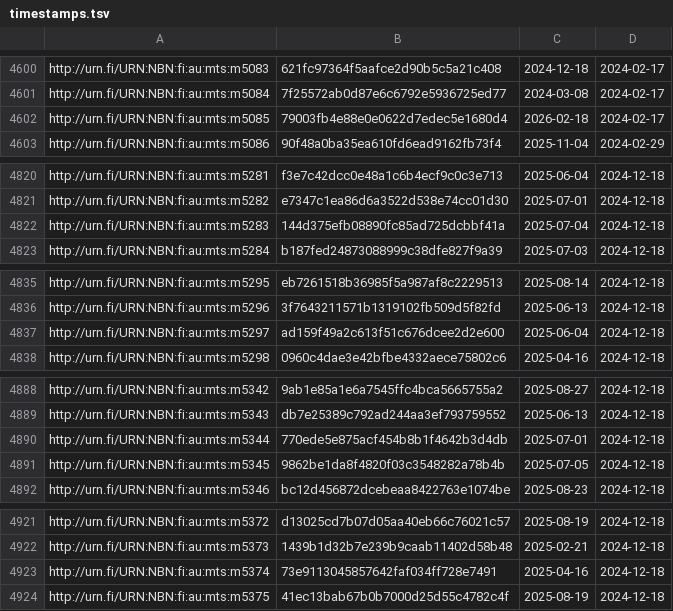
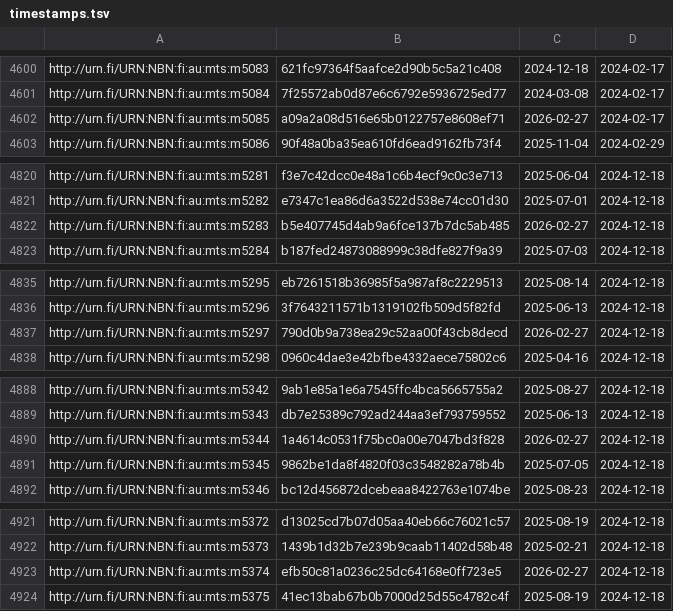
Before and after one commit to NatLibFi/Finto-data, a TSV file: vocabularies/metatietosanasto/timestamps.tsv, drawn as a sheet; only a part is shown, gaps mark what is left out.

Commit message:
automaattipäivitys: metatietosanasto-julkaisuversio

```diff
--- a/vocabularies/metatietosanasto/timestamps.tsv
+++ b/vocabularies/metatietosanasto/timestamps.tsv
@@ -4601,3 +4601,3 @@ http://urn.fi/URN:NBN:fi:au:mts:m5083	621fc97364f5aafce2d90b5c5a21c408	2024-12-1
 http://urn.fi/URN:NBN:fi:au:mts:m5084	7f25572ab0d87e6c6792e5936725ed77	2024-03-08	2024-02-17
-http://urn.fi/URN:NBN:fi:au:mts:m5085	79003fb4e88e0e0622d7edec5e1680d4	2026-02-18	2024-02-17
+http://urn.fi/URN:NBN:fi:au:mts:m5085	a09a2a08d516e65b0122757e8608ef71	2026-02-27	2024-02-17
 http://urn.fi/URN:NBN:fi:au:mts:m5086	90f48a0ba35ea610fd6ead9162fb73f4	2025-11-04	2024-02-29
@@ -4821,3 +4821,3 @@ http://urn.fi/URN:NBN:fi:au:mts:m5281	f3e7c42dcc0e48a1c6b4ecf9c0c3e713	2025-06-0
 http://urn.fi/URN:NBN:fi:au:mts:m5282	e7347c1ea86d6a3522d538e74cc01d30	2025-07-01	2024-12-18
-http://urn.fi/URN:NBN:fi:au:mts:m5283	144d375efb08890fc85ad725dcbbf41a	2025-07-04	2024-12-18
+http://urn.fi/URN:NBN:fi:au:mts:m5283	b5e407745d4ab9a6fce137b7dc5ab485	2026-02-27	2024-12-18
 http://urn.fi/URN:NBN:fi:au:mts:m5284	b187fed24873088999c38dfe827f9a39	2025-07-03	2024-12-18
@@ -4836,3 +4836,3 @@ http://urn.fi/URN:NBN:fi:au:mts:m5295	eb7261518b36985f5a987af8c2229513	2025-08-1
 http://urn.fi/URN:NBN:fi:au:mts:m5296	3f7643211571b1319102fb509d5f82fd	2025-06-13	2024-12-18
-http://urn.fi/URN:NBN:fi:au:mts:m5297	ad159f49a2c613f51c676dcee2d2e600	2025-06-04	2024-12-18
+http://urn.fi/URN:NBN:fi:au:mts:m5297	790d0b9a738ea29c52aa00f43cb8decd	2026-02-27	2024-12-18
 http://urn.fi/URN:NBN:fi:au:mts:m5298	0960c4dae3e42bfbe4332aece75802c6	2025-04-16	2024-12-18
@@ -4889,3 +4889,3 @@ http://urn.fi/URN:NBN:fi:au:mts:m5342	9ab1e85a1e6a7545ffc4bca5665755a2	2025-08-2
 http://urn.fi/URN:NBN:fi:au:mts:m5343	db7e25389c792ad244aa3ef793759552	2025-06-13	2024-12-18
-http://urn.fi/URN:NBN:fi:au:mts:m5344	770ede5e875acf454b8b1f4642b3d4db	2025-07-01	2024-12-18
+http://urn.fi/URN:NBN:fi:au:mts:m5344	1a4614c0531f75bc0a00e7047bd3f828	2026-02-27	2024-12-18
 http://urn.fi/URN:NBN:fi:au:mts:m5345	9862be1da8f4820f03c3548282a78b4b	2025-07-05	2024-12-18
@@ -4922,3 +4922,3 @@ http://urn.fi/URN:NBN:fi:au:mts:m5372	d13025cd7b07d05aa40eb66c76021c57	2025-08-1
 http://urn.fi/URN:NBN:fi:au:mts:m5373	1439b1d32b7e239b9caab11402d58b48	2025-02-21	2024-12-18
-http://urn.fi/URN:NBN:fi:au:mts:m5374	73e9113045857642faf034ff728e7491	2025-04-16	2024-12-18
+http://urn.fi/URN:NBN:fi:au:mts:m5374	efb50c81a0236c25dc64168e0ff723e5	2026-02-27	2024-12-18
 http://urn.fi/URN:NBN:fi:au:mts:m5375	41ec13bab67b0b7000d25d55c4782c4f	2025-08-19	2024-12-18
```
Also changed, not shown: 1 other file.
